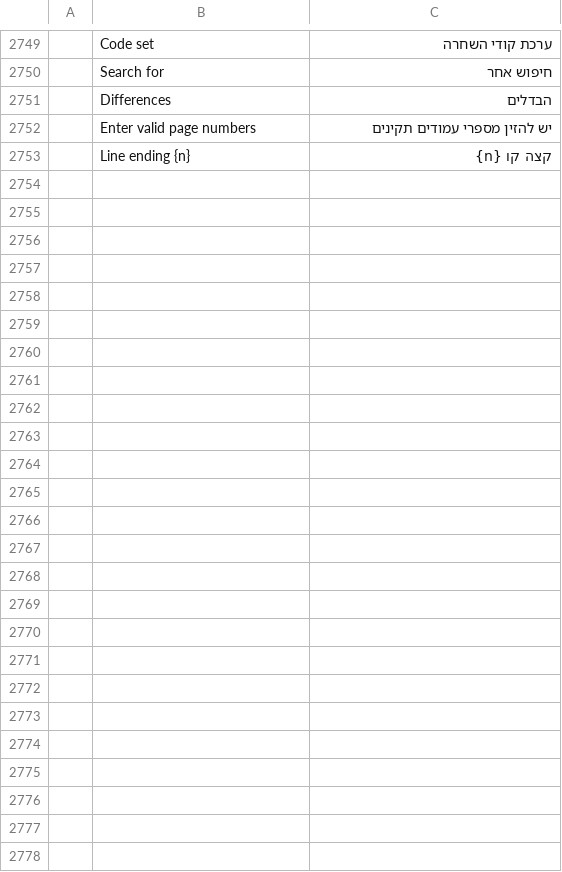
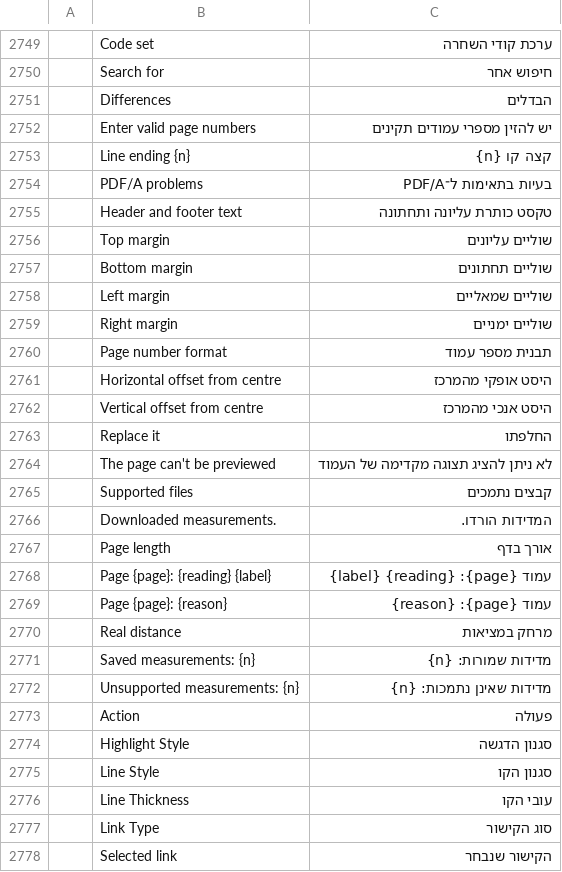
Before and after one commit to nocturney/craft-i18n, a TSV file: locales/he/pdfcraft.tsv, drawn as a sheet; only a part is shown, gaps mark what is left out; the diff names each change by its address in the sheet, - before the commit and + after, or states it on an @@ line.

Commit message:
Consolidate 25 existing PdfCraft Hebrew UI translations
Preserve original translations and provenance from #468, #465, #462 and #459; checked current official source and Hebrew common catalog. No new translations or upstream merge.

```diff
--- a/locales/he/pdfcraft.tsv
+++ b/locales/he/pdfcraft.tsv
+row 2754:  | PDF/A problems | בעיות בתאימות ל־PDF/A
+row 2755:  | Header and footer text | טקסט כותרת עליונה ותחתונה
+row 2756:  | Top margin | שוליים עליונים
+row 2757:  | Bottom margin | שוליים תחתונים
+row 2758:  | Left margin | שוליים שמאליים
+row 2759:  | Right margin | שוליים ימניים
+row 2760:  | Page number format | תבנית מספר עמוד
+row 2761:  | Horizontal offset from centre | היסט אופקי מהמרכז
+row 2762:  | Vertical offset from centre | היסט אנכי מהמרכז
+row 2763:  | Replace it | החלפתו
+row 2764:  | The page can't be previewed | לא ניתן להציג תצוגה מקדימה של העמוד
+row 2765:  | Supported files | קבצים נתמכים
+row 2766:  | Downloaded measurements. | המדידות הורדו.
+row 2767:  | Page length | אורך בדף
+row 2768:  | Page {page}: {reading} {label} | עמוד {page}: {reading} {label}
+row 2769:  | Page {page}: {reason} | עמוד {page}: {reason}
+row 2770:  | Real distance | מרחק במציאות
+row 2771:  | Saved measurements: {n} | מדידות שמורות: {n}
+row 2772:  | Unsupported measurements: {n} | מדידות שאינן נתמכות: {n}
+row 2773:  | Action | פעולה
+row 2774:  | Highlight Style | סגנון הדגשה
+row 2775:  | Line Style | סגנון הקו
+row 2776:  | Line Thickness | עובי הקו
+row 2777:  | Link Type | סוג הקישור
+row 2778:  | Selected link | הקישור שנבחר
```
Also changed, not shown: 1 other file.
